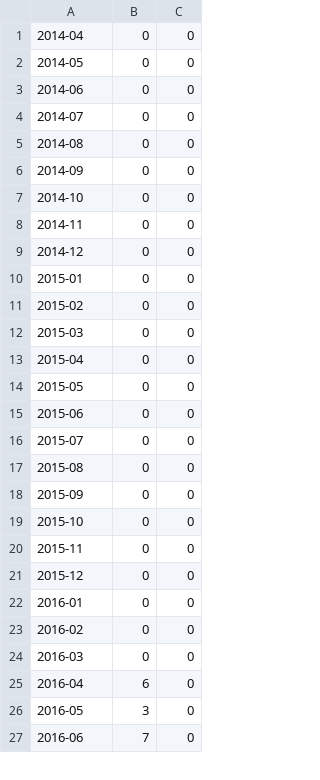
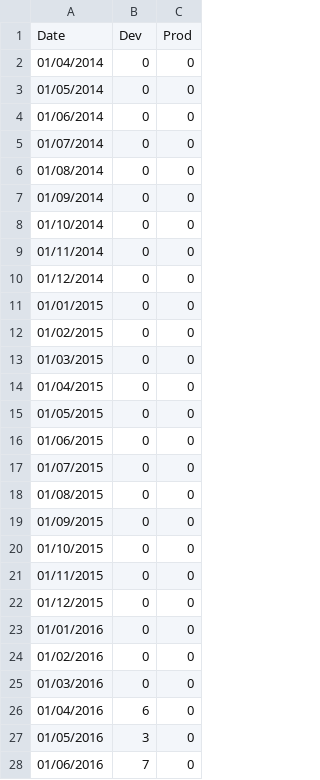
Before and after one commit to VibhutiDKhanduri/paper-ieee-software-reliability, a CSV file: data/bugs_indigo.csv, drawn as a sheet; only a part is shown; the diff covers the shown part only.

```diff
--- a/data/bugs_indigo.csv
+++ b/data/bugs_indigo.csv
@@ -1,27 +1,28 @@
-2014-04, 0, 0
-2014-05, 0, 0
-2014-06, 0, 0
-2014-07, 0, 0
-2014-08, 0, 0
-2014-09, 0, 0
-2014-10, 0, 0
-2014-11, 0, 0
-2014-12, 0, 0
-2015-01, 0, 0
-2015-02, 0, 0
-2015-03, 0, 0
-2015-04, 0, 0
-2015-05, 0, 0
-2015-06, 0, 0
-2015-07, 0, 0
-2015-08, 0, 0
-2015-09, 0, 0
-2015-10, 0, 0
-2015-11, 0, 0
-2015-12, 0, 0
-2016-01, 0, 0
-2016-02, 0, 0
-2016-03, 0, 0
-2016-04, 6, 0
-2016-05, 3, 0
-2016-06, 7, 0
+Date,Dev,Prod
+01/04/2014,0,0
+01/05/2014,0,0
+01/06/2014,0,0
+01/07/2014,0,0
+01/08/2014,0,0
+01/09/2014,0,0
+01/10/2014,0,0
+01/11/2014,0,0
+01/12/2014,0,0
+01/01/2015,0,0
+01/02/2015,0,0
+01/03/2015,0,0
+01/04/2015,0,0
+01/05/2015,0,0
+01/06/2015,0,0
+01/07/2015,0,0
+01/08/2015,0,0
+01/09/2015,0,0
+01/10/2015,0,0
+01/11/2015,0,0
+01/12/2015,0,0
+01/01/2016,0,0
+01/02/2016,0,0
+01/03/2016,0,0
+01/04/2016,6,0
+01/05/2016,3,0
+01/06/2016,7,0
```
Also changed, not shown: 22 edited cells elsewhere in this file, 2 other files.
